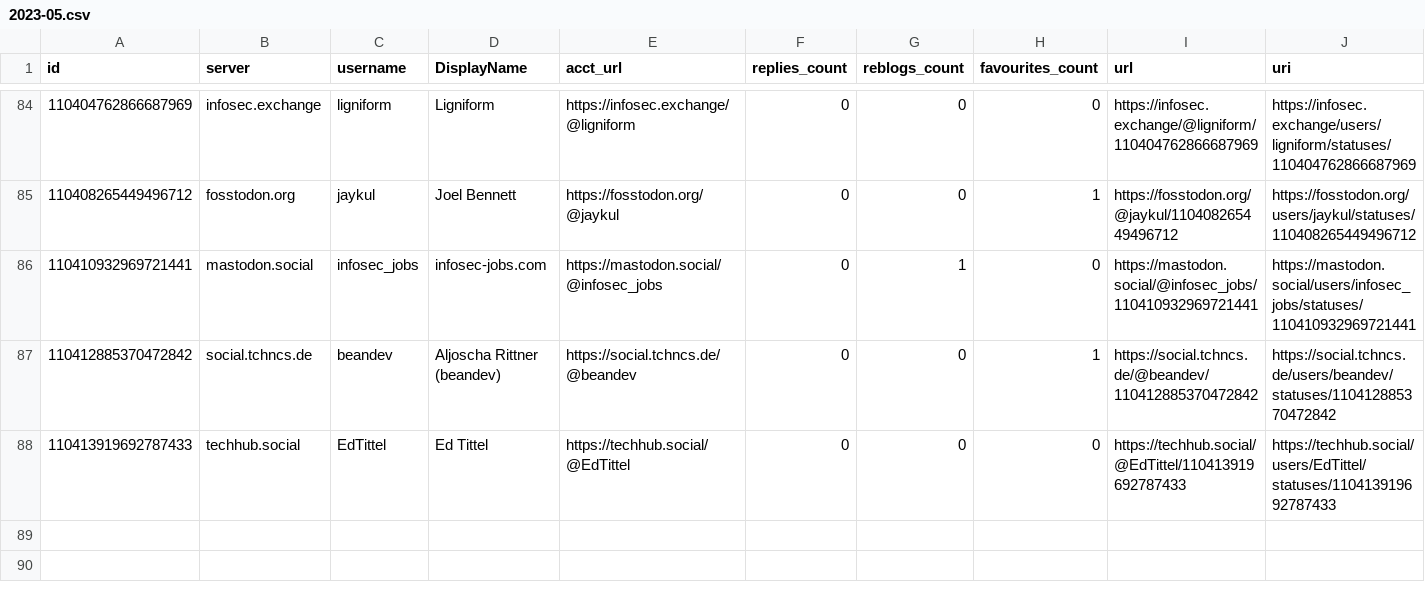
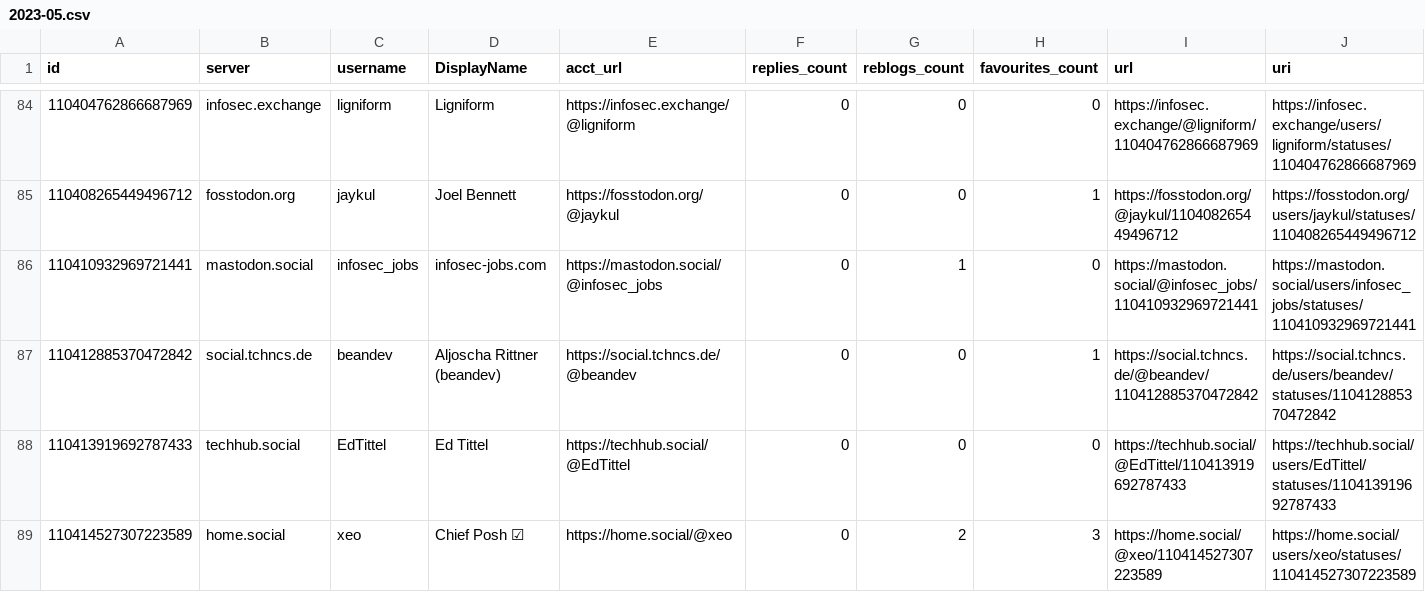
Before and after one commit to mdowst/PowerShell-Mastodon-Report, a CSV file: Data/2023-05.csv, drawn as a sheet; only a part is shown, gaps mark what is left out; rows hold the shown columns only; the diff names each change by its address in the sheet, - before the commit and + after, or states it on an @@ line.

```diff
--- a/Data/2023-05.csv
+++ b/Data/2023-05.csv
+row 89: 110414527307223589 | home.social | xeo | Chief Posh ☑ | https://home.social/@xeo | 0 | 2 | 3 | https://home.social/@xeo/110414527307223589 | https://home.social/users/xeo/statuses/110414527307223589
```
Also changed, not shown: 5 other files.
